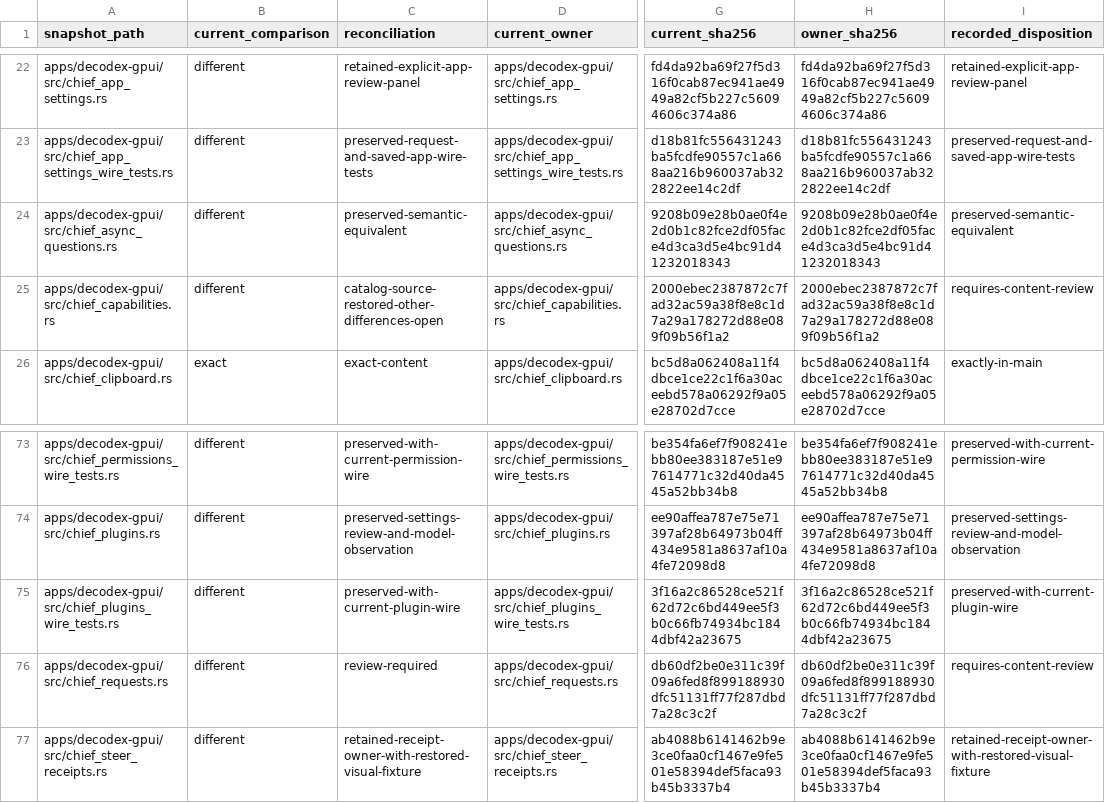
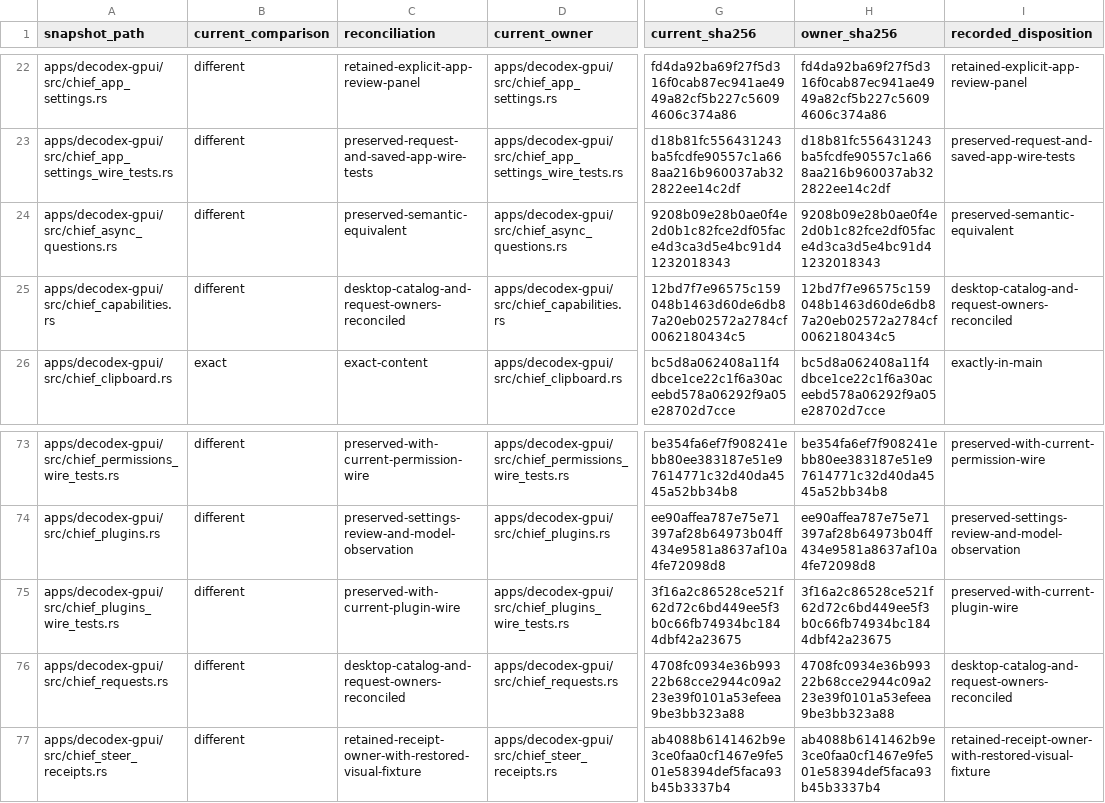
Before and after one commit to acg-box/decodex, a TSV file: work/upstream-inherited-files.tsv, drawn as a sheet; only a part is shown, gaps mark what is left out; the diff names each change by its address in the sheet, - before the commit and + after, or states it on an @@ line.

Commit message:
Restore missing model and inherited tier presentation

```diff
--- a/work/upstream-inherited-files.tsv
+++ b/work/upstream-inherited-files.tsv
-C25 (reconciliation): catalog-source-restored-other-differences-open
+C25 (reconciliation): desktop-catalog-and-request-owners-reconciled
-G25 (current_sha256): 2000ebec2387872c7fad32ac59a38f8e8c1d7a29a178272d88e089f09b56f1a2
+G25 (current_sha256): 12bd7f7e96575c159048b1463d60de6db87a20eb02572a2784cf0062180434c5
-H25 (owner_sha256): 2000ebec2387872c7fad32ac59a38f8e8c1d7a29a178272d88e089f09b56f1a2
+H25 (owner_sha256): 12bd7f7e96575c159048b1463d60de6db87a20eb02572a2784cf0062180434c5
-I25 (recorded_disposition): requires-content-review
+I25 (recorded_disposition): desktop-catalog-and-request-owners-reconciled
-C76 (reconciliation): review-required
+C76 (reconciliation): desktop-catalog-and-request-owners-reconciled
-G76 (current_sha256): db60df2be0e311c39f09a6fed8f899188930dfc51131ff77f287dbd7a28c3c2f
+G76 (current_sha256): 4708fc0934e36b99322b68cce2944c09a223e39f0101a53efeea9be3bb323a88
-H76 (owner_sha256): db60df2be0e311c39f09a6fed8f899188930dfc51131ff77f287dbd7a28c3c2f
+H76 (owner_sha256): 4708fc0934e36b99322b68cce2944c09a223e39f0101a53efeea9be3bb323a88
-I76 (recorded_disposition): requires-content-review
+I76 (recorded_disposition): desktop-catalog-and-request-owners-reconciled
```
Also changed, not shown: 4 other files.
